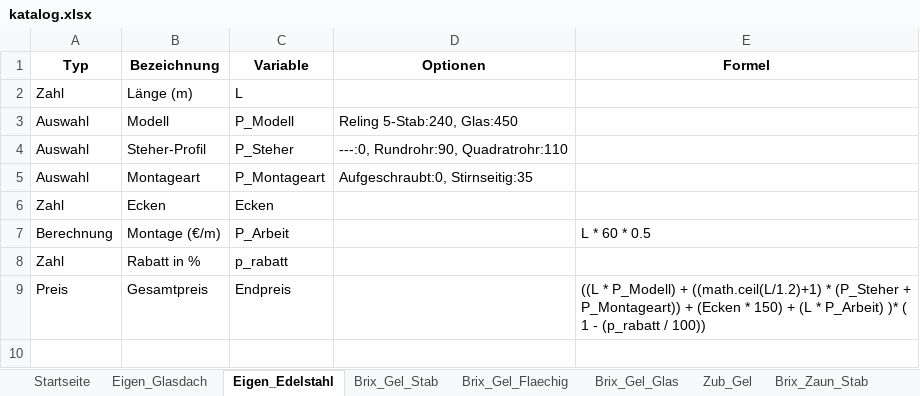
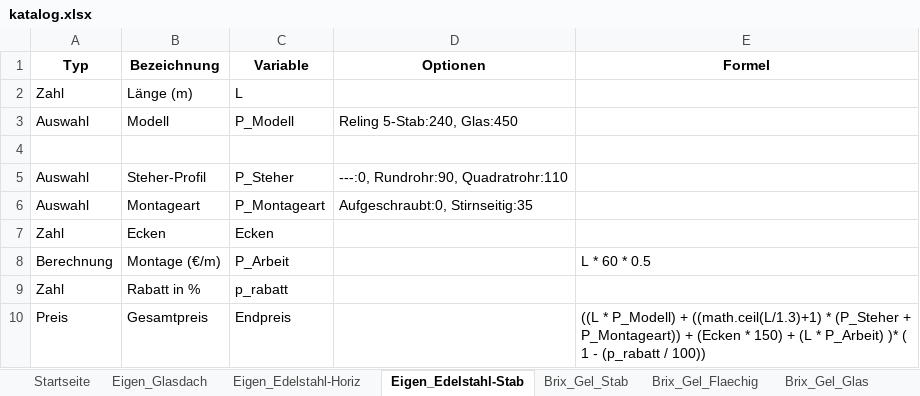
Before and after one commit to meingassnermatthias-eng/BrixKalkGel-nder, an Excel workbook: katalog.xlsx, sheet Eigen_Edelstahl-Stab, drawn as a sheet; values as stored, in another font and other column widths than the file's, no borders; addresses are those after the commit; the diff names each change by its address in the sheet, - before the commit and + after, or states it on an @@ line.

```diff
--- a/katalog.xlsx (sheet Eigen_Edelstahl-Stab)
+++ b/katalog.xlsx (sheet Eigen_Edelstahl-Stab)
-sheet tab: Eigen_Edelstahl
+sheet tab: Eigen_Edelstahl-Stab
+sheet tab: Eigen_Edelstahl-Horiz
+row 4: (empty)
-E10 (Formel): …P_Modell) + ((math.ceil(L/1.2)+1) * (P_Steher…
+E10 (Formel): …P_Modell) + ((math.ceil(L/1.3)+1) * (P_Steher…
```
Also changed, not shown: sheet Startseite, sheet Stahl_Treppe.
